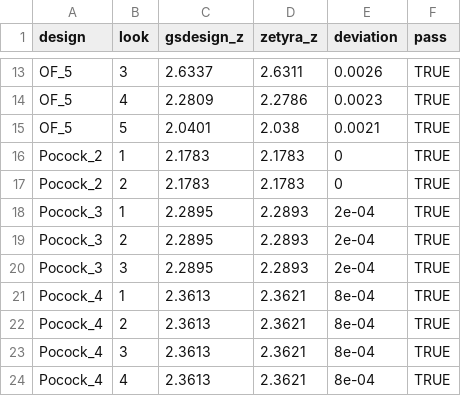
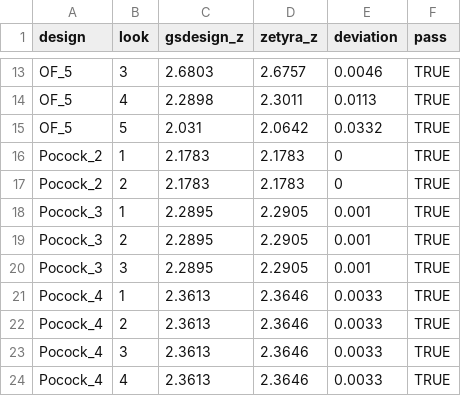
Before and after one commit to evidenceinthewild/zetyra-validation, a CSV file: gsd/results/gsd_validation_results.csv, drawn as a sheet; only a part is shown, gaps mark what is left out; the diff covers the shown part only.

```diff
--- a/gsd/results/gsd_validation_results.csv
+++ b/gsd/results/gsd_validation_results.csv
@@ -13,12 +13,12 @@
-"OF_5",3,2.6337,2.6311,0.0026,TRUE
-"OF_5",4,2.2809,2.2786,0.0023,TRUE
-"OF_5",5,2.0401,2.038,0.0021,TRUE
+"OF_5",3,2.6803,2.6757,0.0046,TRUE
+"OF_5",4,2.2898,2.3011,0.0113,TRUE
+"OF_5",5,2.031,2.0642,0.0332,TRUE
 "Pocock_2",1,2.1783,2.1783,0,TRUE
 "Pocock_2",2,2.1783,2.1783,0,TRUE
-"Pocock_3",1,2.2895,2.2893,2e-04,TRUE
-"Pocock_3",2,2.2895,2.2893,2e-04,TRUE
-"Pocock_3",3,2.2895,2.2893,2e-04,TRUE
-"Pocock_4",1,2.3613,2.3621,8e-04,TRUE
-"Pocock_4",2,2.3613,2.3621,8e-04,TRUE
-"Pocock_4",3,2.3613,2.3621,8e-04,TRUE
-"Pocock_4",4,2.3613,2.3621,8e-04,TRUE
+"Pocock_3",1,2.2895,2.2905,0.001,TRUE
+"Pocock_3",2,2.2895,2.2905,0.001,TRUE
+"Pocock_3",3,2.2895,2.2905,0.001,TRUE
+"Pocock_4",1,2.3613,2.3646,0.0033,TRUE
+"Pocock_4",2,2.3613,2.3646,0.0033,TRUE
+"Pocock_4",3,2.3613,2.3646,0.0033,TRUE
+"Pocock_4",4,2.3613,2.3646,0.0033,TRUE
```
Also changed, not shown: 30 edited cells elsewhere in this file, 6 other files.
